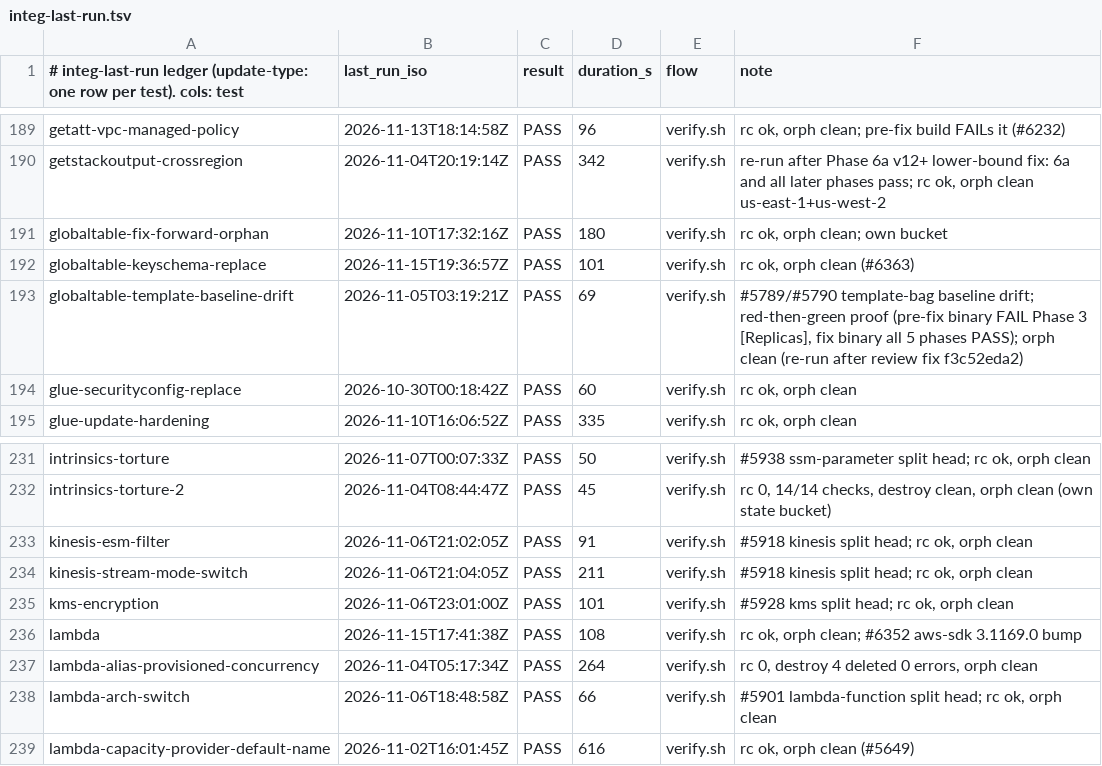
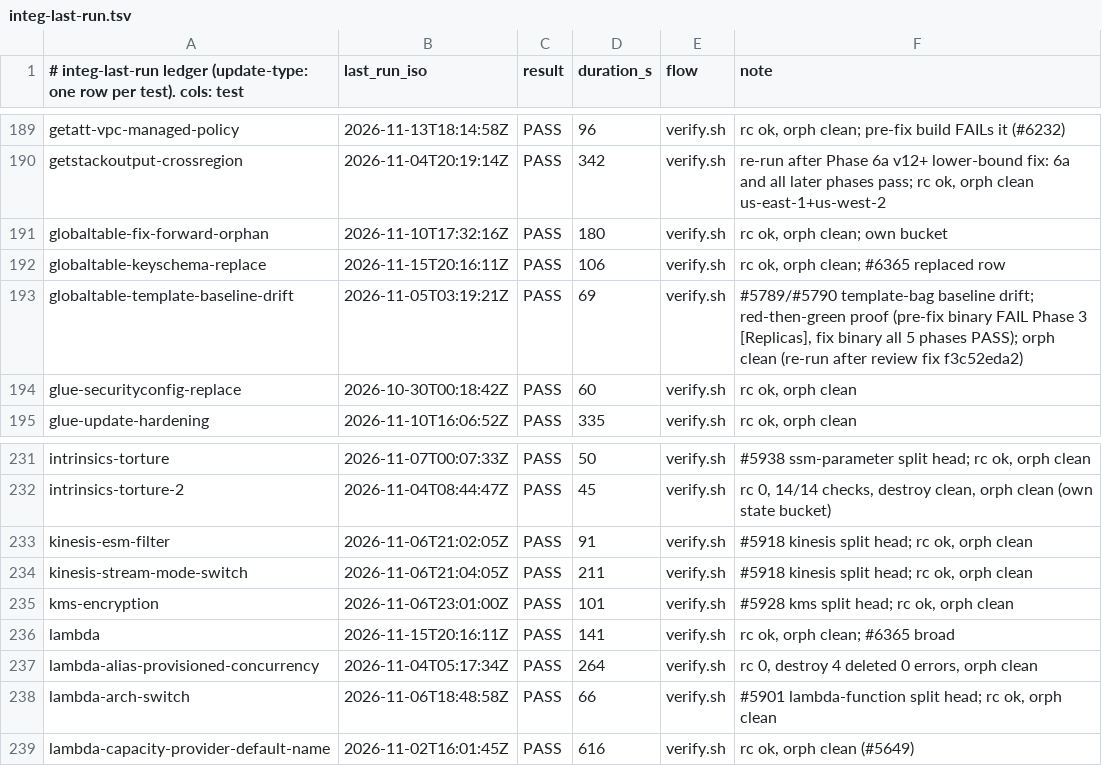
Before and after one commit to go-to-k/cdkd, a TSV file: docs/_generated/integ-last-run.tsv, drawn as a sheet; only a part is shown, gaps mark what is left out.

Commit message:
chore(integ): record the #6365 runs

```diff
--- a/docs/_generated/integ-last-run.tsv
+++ b/docs/_generated/integ-last-run.tsv
@@ -191,3 +191,3 @@ getstackoutput-crossregion	2026-11-04T20:19:14Z	PASS	342	verify.sh	re-run after
 globaltable-fix-forward-orphan	2026-11-10T17:32:16Z	PASS	180	verify.sh	rc ok, orph clean; own bucket
-globaltable-keyschema-replace	2026-11-15T19:36:57Z	PASS	101	verify.sh	rc ok, orph clean (#6363)
+globaltable-keyschema-replace	2026-11-15T20:16:11Z	PASS	106	verify.sh	rc ok, orph clean; #6365 replaced row
 globaltable-template-baseline-drift	2026-11-05T03:19:21Z	PASS	69	verify.sh	#5789/#5790 template-bag baseline drift; red-then-green proof (pre-fix binary FAIL Phase 3 [Replicas], fix binary all 5 phases PASS); orph clean (re-run after review fix f3c52eda2)
@@ -235,3 +235,3 @@ kinesis-stream-mode-switch	2026-11-06T21:04:05Z	PASS	211	verify.sh	#5918 kinesis
 kms-encryption	2026-11-06T23:01:00Z	PASS	101	verify.sh	#5928 kms split head; rc ok, orph clean
-lambda	2026-11-15T17:41:38Z	PASS	108	verify.sh	rc ok, orph clean; #6352 aws-sdk 3.1169.0 bump
+lambda	2026-11-15T20:16:11Z	PASS	141	verify.sh	rc ok, orph clean; #6365 broad
 lambda-alias-provisioned-concurrency	2026-11-04T05:17:34Z	PASS	264	verify.sh	rc 0, destroy 4 deleted 0 errors, orph clean
```
